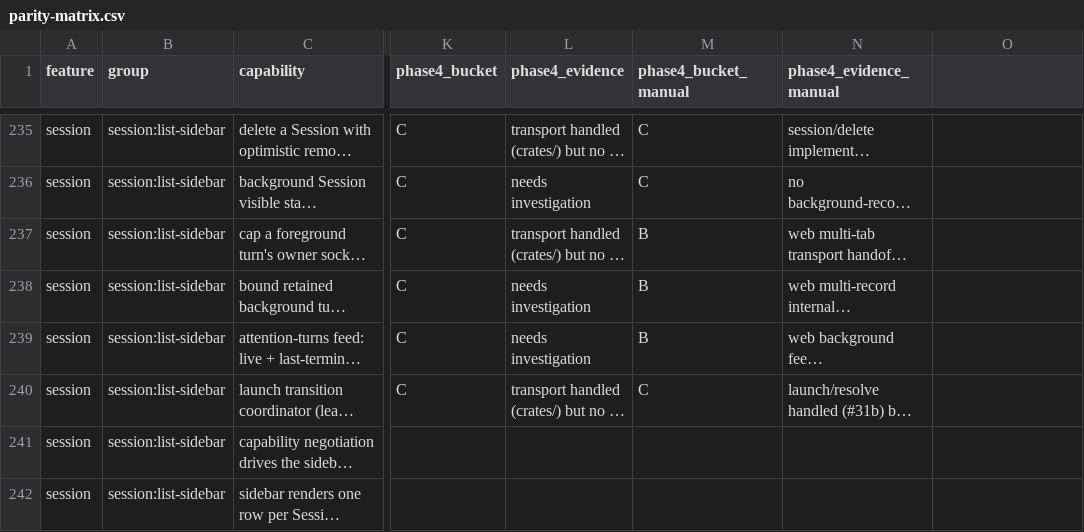
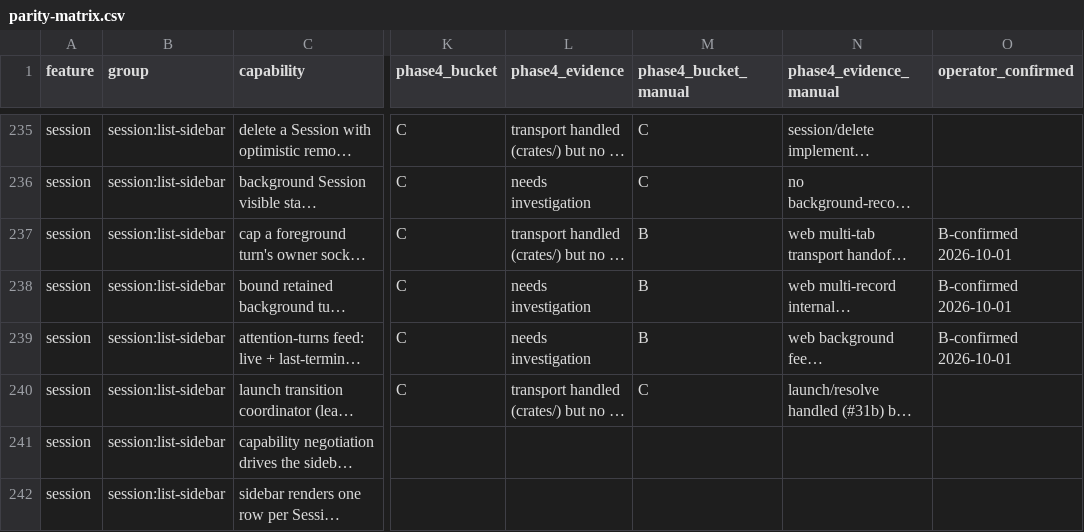
Before and after one commit to octos-org/octoscode-app, a CSV file: docs/parity-matrix.csv, drawn as a sheet; only a part is shown, gaps mark what is left out; long unchanged cells end in …; the diff covers the shown part only; the diff names each change by its address in the sheet, - before the commit and + after, or states it on an @@ line.

```diff
--- a/docs/parity-matrix.csv
+++ b/docs/parity-matrix.csv
-O1: (empty)
+O1: operator_confirmed
-O237:O239 (operator_confirmed): (empty)
+O237:O239 (operator_confirmed): B-confirmed 2026-10-01
```
Also changed, not shown: 46 edited cells elsewhere in this file.
